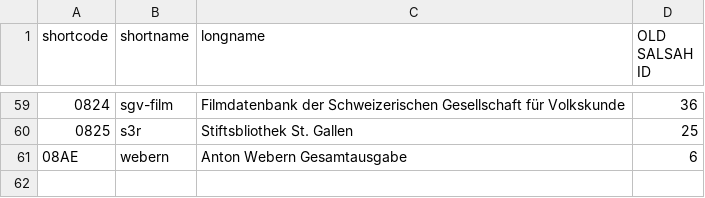
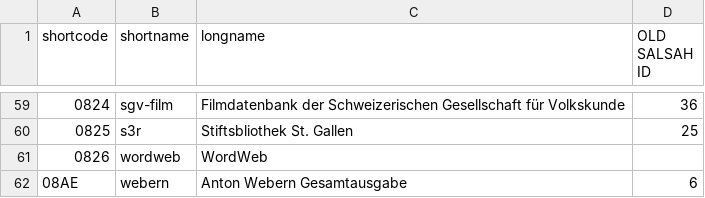
Before and after one commit to dasch-swiss/ark-resolver-data, a CSV file: data/shortcodes.csv, drawn as a sheet; only a part is shown, gaps mark what is left out; the diff names each change by its address in the sheet, - before the commit and + after, or states it on an @@ line.

Commit message:
chore: add WordWeb
resolves #8

```diff
--- a/data/shortcodes.csv
+++ b/data/shortcodes.csv
+row 61: 0826 | wordweb | WordWeb
```
Also changed, not shown: 1 other file.
